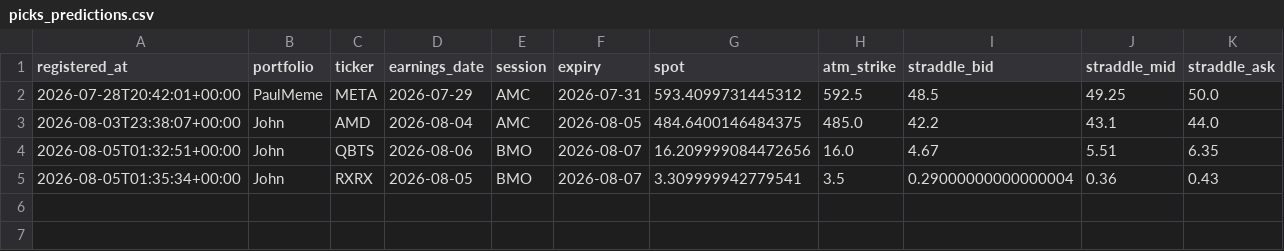
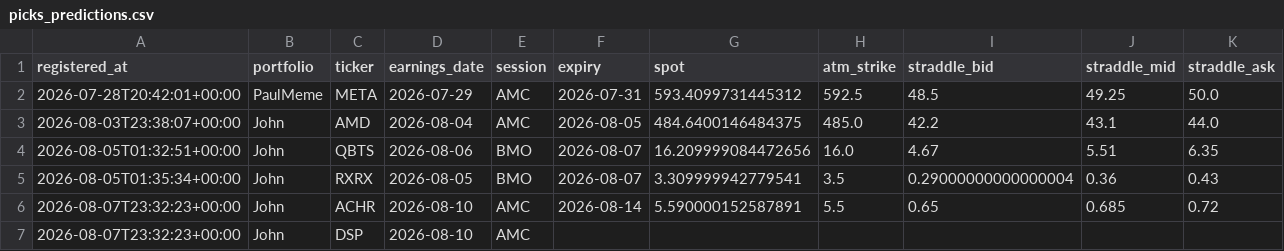
Before and after one commit to pykerl/earnings_trade_engine, a CSV file: log/picks_predictions.csv, drawn as a sheet; only a part is shown; rows hold the shown columns only; the diff names each change by its address in the sheet, - before the commit and + after, or states it on an @@ line.

```diff
--- a/log/picks_predictions.csv
+++ b/log/picks_predictions.csv
+row 6: 2026-08-07T23:32:23+00:00 | John | ACHR | 2026-08-10 | AMC | 2026-08-14 | 5.590000152587891 | 5.5 | 0.65 | 0.685 | 0.72
+row 7: 2026-08-07T23:32:23+00:00 | John | DSP | 2026-08-10 | AMC
```
Also changed, not shown: log/predictions.csv, 1 other file.
